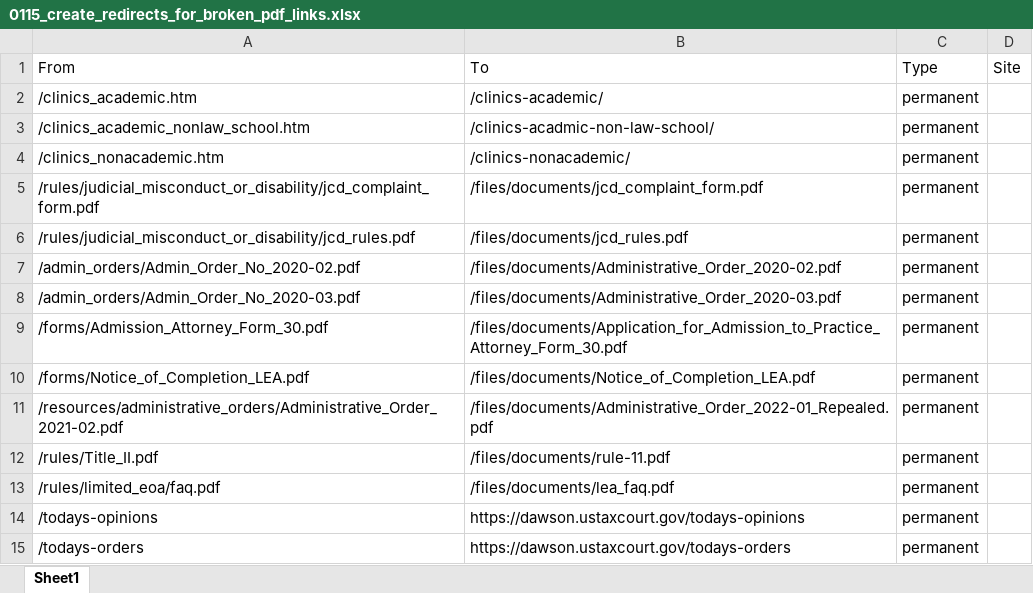
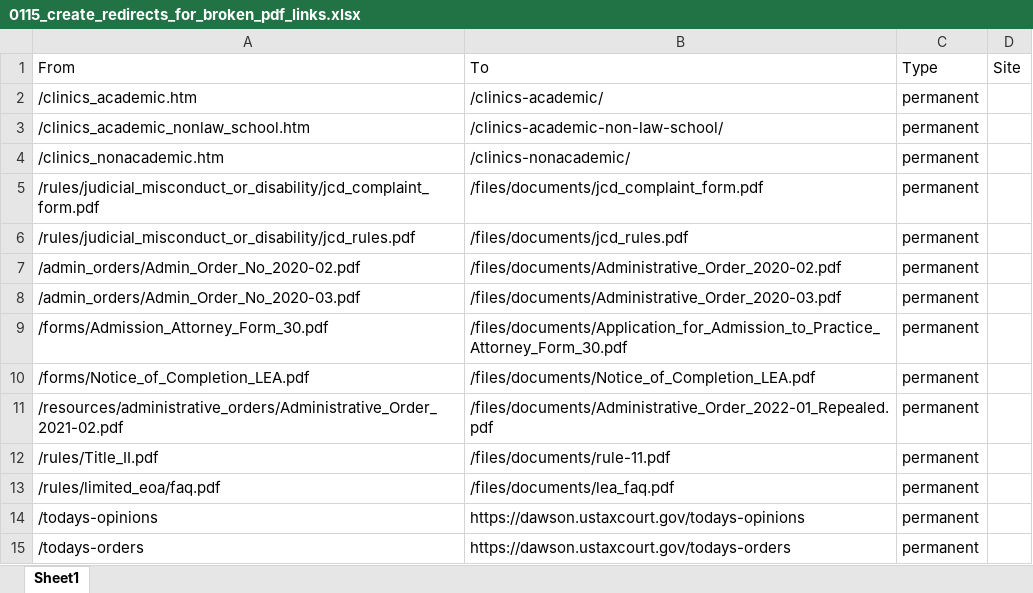
Before and after one commit to ustaxcourt/website-wagtail, an Excel workbook: website/home/migrations/0115_create_redirects_for_broken_pdf_links.xlsx, sheet Sheet1, drawn as a sheet; values as stored, in another font and other column widths than the file's, no borders; the diff names each change by its address in the sheet, - before the commit and + after, or states it on an @@ line.

Commit message:
Fixed spelling mistake in last update

```diff
--- a/website/home/migrations/0115_create_redirects_for_broken_pdf_links.xlsx (sheet Sheet1)
+++ b/website/home/migrations/0115_create_redirects_for_broken_pdf_links.xlsx (sheet Sheet1)
-B3: /clinics-acadmic-non-law-school/
+B3: /clinics-academic-non-law-school/
```
